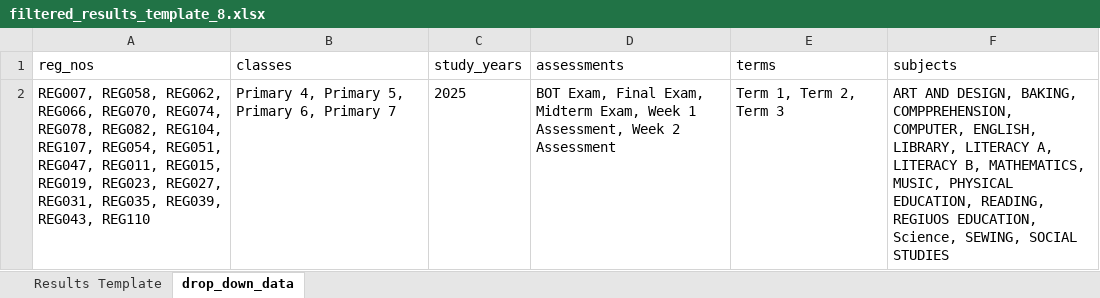
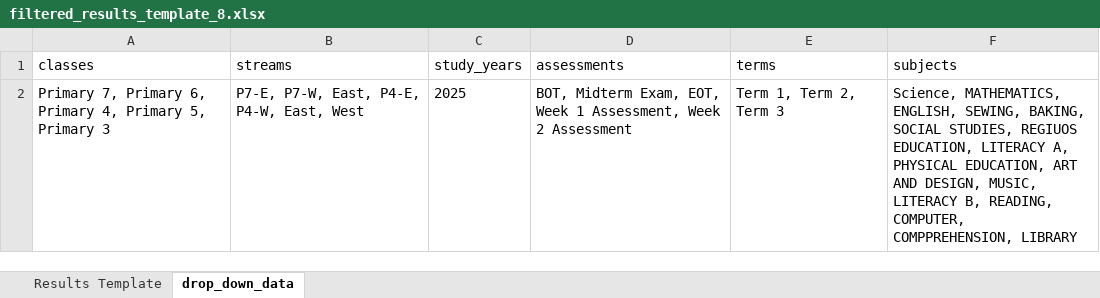
Before and after one commit to w-isiah/id_card, an Excel workbook: apps/static/uploads/filtered_results_template_8.xlsx, sheet drop_down_data, drawn as a sheet; values as stored, in another font and other column widths than the file's, no borders; removed rows and columns are numbered as before the commit, all else as after; the diff names each change by its address in the sheet, - before the commit and + after, or states it on an @@ line.

```diff
--- a/apps/static/uploads/filtered_results_template_8.xlsx (sheet drop_down_data)
+++ b/apps/static/uploads/filtered_results_template_8.xlsx (sheet drop_down_data)
-column A (reg_nos), row 2: REG007, REG058, REG062, REG066, REG070, REG074, REG078, REG082, REG104, REG107, REG054, REG051, REG047, REG011, REG015, REG019, REG023, REG027, REG031, REG035, REG039, REG043, REG110
+column B (streams), row 2: P7-E, P7-W, East, P4-E, P4-W, East, West
-A2 (classes): Primary 4, Primary 5, Primary 6, Primary 7
+A2 (classes): Primary 7, Primary 6, Primary 4, Primary 5, Primary 3
-D2 (assessments): BOT Exam, Final Exam, Midterm Exam, Week 1…
+D2 (assessments): BOT, Midterm Exam, EOT, Week 1…
-F2 (subjects): ART AND DESIGN, BAKING, COMPPREHENSION, COMPUTER, ENGLISH, LIBRARY, LITERACY A, LITERACY B, MATHEMATICS, MUSIC, PHYSICAL EDUCATION, READING, REGIUOS EDUCATION, Science, SEWING, SOCIAL STUDIES
+F2 (subjects): Science, MATHEMATICS, ENGLISH, SEWING, BAKING, SOCIAL STUDIES, REGIUOS EDUCATION, LITERACY A, PHYSICAL EDUCATION, ART AND DESIGN, MUSIC, LITERACY B, READING, COMPUTER, COMPPREHENSION, LIBRARY
```
Also changed, not shown: sheet Results Template, 16 other files.
